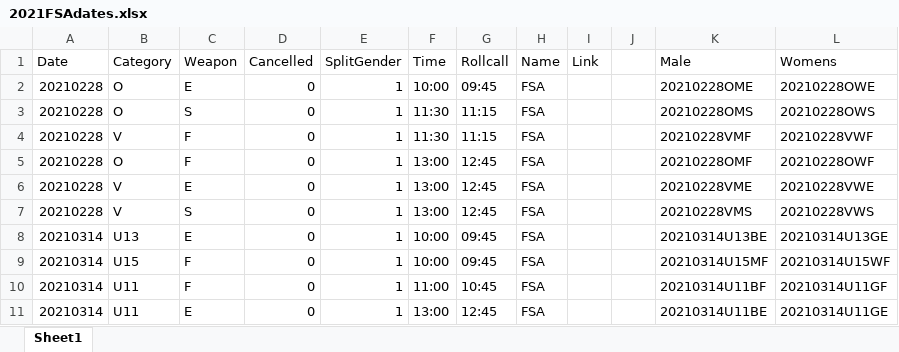
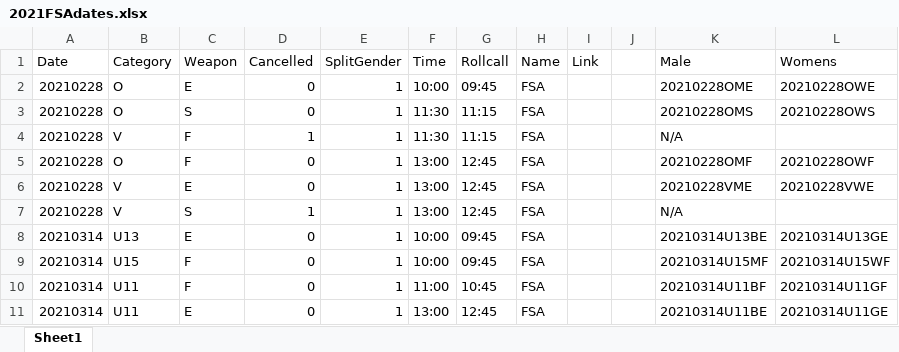
Before and after one commit to stuartmarshall87/FencingSAResults2, an Excel workbook: 2021/2021FSAdates.xlsx, sheet Sheet1, drawn as a sheet; only a part is shown; values as stored, in another font and other column widths than the file's, no borders; table styles not drawn; the diff names each change by its address in the sheet, - before the commit and + after, or states it on an @@ line.

Commit message:
Update for cancelled events

```diff
--- a/2021/2021FSAdates.xlsx (sheet Sheet1)
+++ b/2021/2021FSAdates.xlsx (sheet Sheet1)
-D4 (Cancelled): 0
+D4 (Cancelled): 1
-K4 (Male): 20210228VMF
+K4 (Male): N/A
-L4 (Womens): 20210228VWF
+L4 (Womens): (empty)
-D7 (Cancelled): 0
+D7 (Cancelled): 1
-K7 (Male): 20210228VMS
+K7 (Male): N/A
-L7 (Womens): 20210228VWS
+L7 (Womens): (empty)
```
Also changed, not shown: 1 other file.
